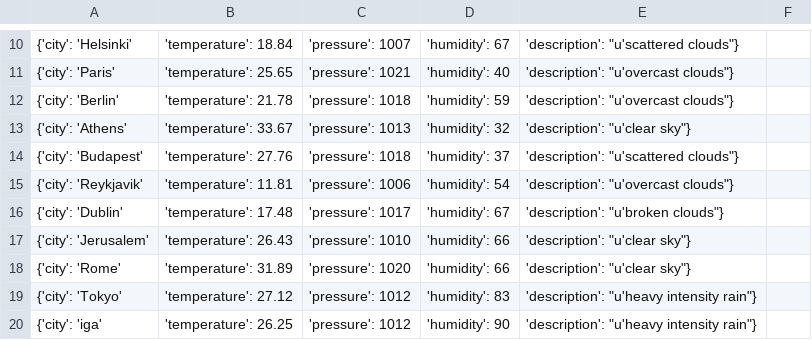
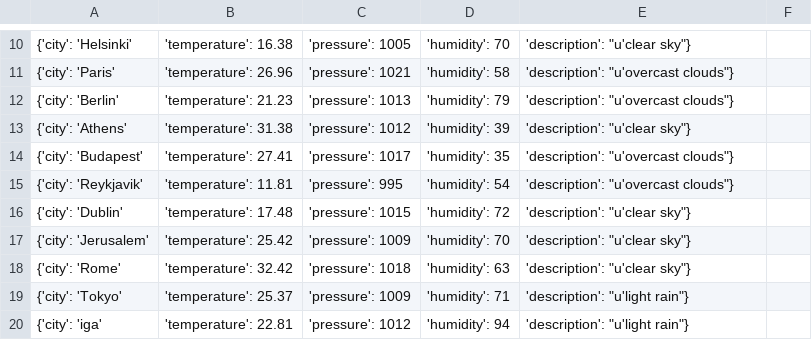
Before and after one commit to Obsihill/obsihill.github.io, a CSV file: Weather_List.csv, drawn as a sheet; only a part is shown, gaps mark what is left out; the diff covers the shown part only.

Commit message:
Auto commit at 2026-09-04 01:00:01.684185

```diff
--- a/Weather_List.csv
+++ b/Weather_List.csv
@@ -10,11 +10,11 @@
-{'city': 'Helsinki', 'temperature': 18.84, 'pressure': 1007, 'humidity': 67, 'description': "u'scattered clouds"}
-{'city': 'Paris', 'temperature': 25.65, 'pressure': 1021, 'humidity': 40, 'description': "u'overcast clouds"}
-{'city': 'Berlin', 'temperature': 21.78, 'pressure': 1018, 'humidity': 59, 'description': "u'overcast clouds"}
-{'city': 'Athens', 'temperature': 33.67, 'pressure': 1013, 'humidity': 32, 'description': "u'clear sky"}
-{'city': 'Budapest', 'temperature': 27.76, 'pressure': 1018, 'humidity': 37, 'description': "u'scattered clouds"}
-{'city': 'Reykjavik', 'temperature': 11.81, 'pressure': 1006, 'humidity': 54, 'description': "u'overcast clouds"}
-{'city': 'Dublin', 'temperature': 17.48, 'pressure': 1017, 'humidity': 67, 'description': "u'broken clouds"}
-{'city': 'Jerusalem', 'temperature': 26.43, 'pressure': 1010, 'humidity': 66, 'description': "u'clear sky"}
-{'city': 'Rome', 'temperature': 31.89, 'pressure': 1020, 'humidity': 66, 'description': "u'clear sky"}
-{'city': 'Tokyo', 'temperature': 27.12, 'pressure': 1012, 'humidity': 83, 'description': "u'heavy intensity rain"}
-{'city': 'iga', 'temperature': 26.25, 'pressure': 1012, 'humidity': 90, 'description': "u'heavy intensity rain"}
+{'city': 'Helsinki', 'temperature': 16.38, 'pressure': 1005, 'humidity': 70, 'description': "u'clear sky"}
+{'city': 'Paris', 'temperature': 26.96, 'pressure': 1021, 'humidity': 58, 'description': "u'overcast clouds"}
+{'city': 'Berlin', 'temperature': 21.23, 'pressure': 1013, 'humidity': 79, 'description': "u'overcast clouds"}
+{'city': 'Athens', 'temperature': 31.38, 'pressure': 1012, 'humidity': 39, 'description': "u'clear sky"}
+{'city': 'Budapest', 'temperature': 27.41, 'pressure': 1017, 'humidity': 35, 'description': "u'overcast clouds"}
+{'city': 'Reykjavik', 'temperature': 11.81, 'pressure': 995, 'humidity': 54, 'description': "u'overcast clouds"}
+{'city': 'Dublin', 'temperature': 17.48, 'pressure': 1015, 'humidity': 72, 'description': "u'clear sky"}
+{'city': 'Jerusalem', 'temperature': 25.42, 'pressure': 1009, 'humidity': 70, 'description': "u'clear sky"}
+{'city': 'Rome', 'temperature': 32.42, 'pressure': 1018, 'humidity': 63, 'description': "u'clear sky"}
+{'city': 'Tokyo', 'temperature': 25.37, 'pressure': 1009, 'humidity': 71, 'description': "u'light rain"}
+{'city': 'iga', 'temperature': 22.81, 'pressure': 1012, 'humidity': 94, 'description': "u'light rain"}
```
Also changed, not shown: 75 edited cells elsewhere in this file.
